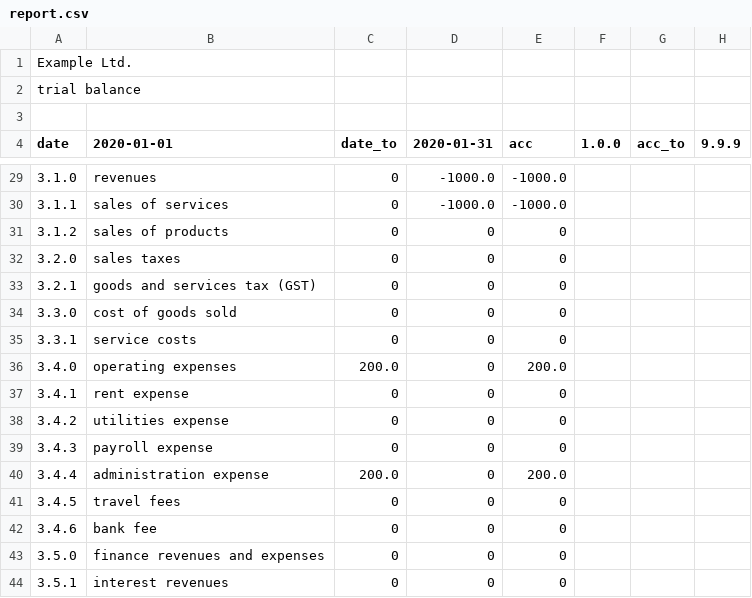
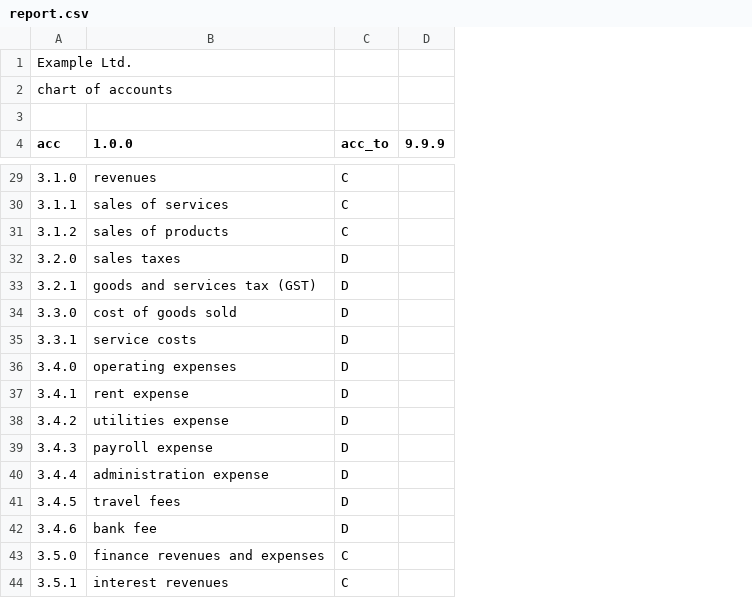
Before and after one commit to plinioprado/ctr1-django, a CSV file: ledger1/file/report.csv, drawn as a sheet; only a part is shown, gaps mark what is left out; removed rows and columns are numbered as before the commit, all else as after; the diff covers the shown part only; the diff names each change by its address in the sheet, - before the commit and + after, or states it on an @@ line.

```diff
--- a/ledger1/file/report.csv
+++ b/ledger1/file/report.csv
-column C (date_to), rows 29-44: 0 | 0 | 0 | 0 | 0 | 0 | 0 | 200.0 | 0 | 0 | 0 | 200.0 | 0 | 0 | 0 | 0
-column D (2020-01-31), rows 29-44: -1000.0 | -1000.0 | 0 | 0 | 0 | 0 | 0 | 0 | 0 | 0 | 0 | 0 | 0 | 0 | 0 | 0
-column E (acc), rows 29-44: -1000.0 | -1000.0 | 0 | 0 | 0 | 0 | 0 | 200.0 | 0 | 0 | 0 | 200.0 | 0 | 0 | 0 | 0
-column F (1.0.0), empty
-A2 (acc): trial balance
+A2 (acc): chart of accounts
-A4: date
+A4: acc
-B4: 2020-01-01
+B4: 1.0.0
-C29:C31 (acc_to): (empty)
+C29:C31 (acc_to): C
-C32:C42 (acc_to): (empty)
+C32:C42 (acc_to): D
-C43:C44 (acc_to): (empty)
+C43:C44 (acc_to): C
```
Also changed, not shown: 1 added row, 1 removed row and 23 edited cells elsewhere in this file, 7 other files.
